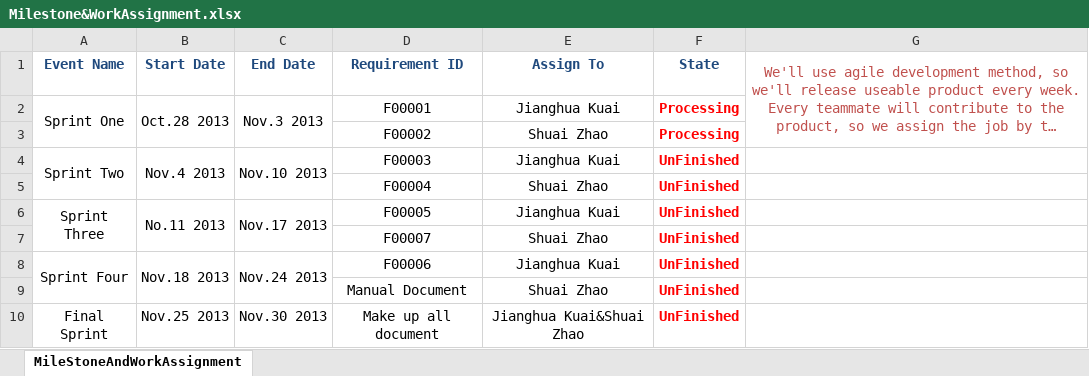
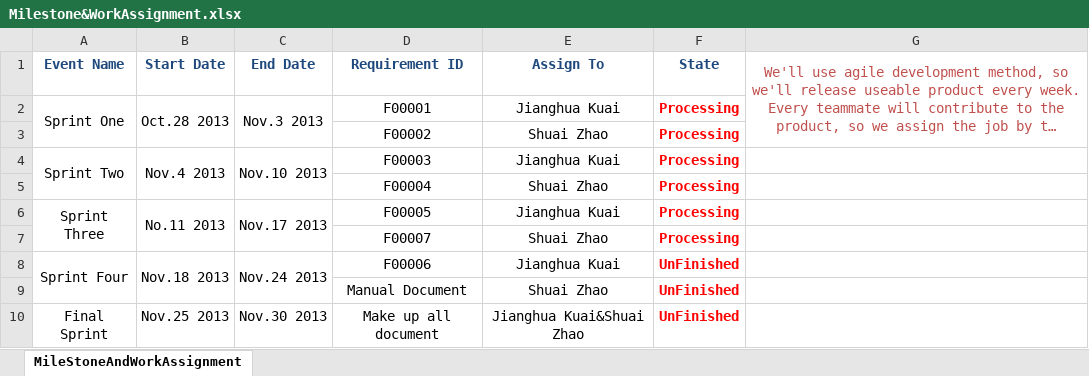
Before and after one commit to joshuakuai/vote, an Excel workbook: Documents/Design/Milestone&WorkAssignment.xlsx, sheet MileStoneAndWorkAssignment, drawn as a sheet; long unchanged cells end in …; values as stored, in another font and other column widths than the file's, no borders; the diff names each change by its address in the sheet, - before the commit and + after, or states it on an @@ line.

```diff
--- a/Documents/Design/Milestone&WorkAssignment.xlsx (sheet MileStoneAndWorkAssignment)
+++ b/Documents/Design/Milestone&WorkAssignment.xlsx (sheet MileStoneAndWorkAssignment)
-F4:F7 (State): UnFinished
+F4:F7 (State): Processing
```
Also changed, not shown: 1 other file.
